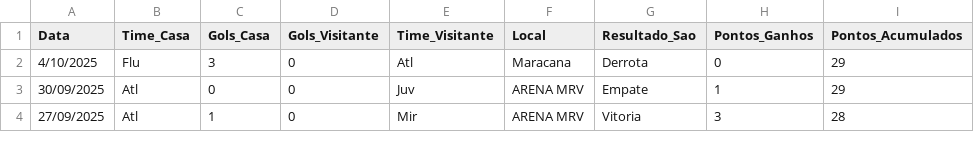
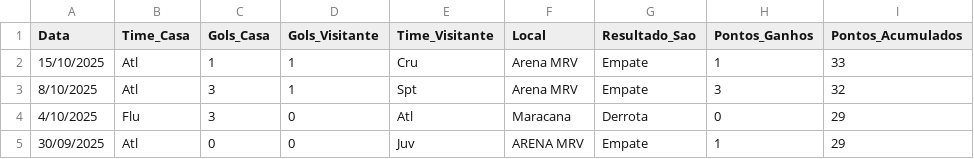
Before and after one commit to dacostaEF/loteca-inteligente, a CSV file: backend/estatistica/Serie_A/atletico-mg/jogos.csv, drawn as a sheet; only a part is shown; the shorter side is filled out with more unchanged rows; the diff names each change by its address in the sheet, - before the commit and + after, or states it on an @@ line.

```diff
--- a/backend/estatistica/Serie_A/atletico-mg/jogos.csv
+++ b/backend/estatistica/Serie_A/atletico-mg/jogos.csv
+row 2: 15/10/2025 | Atl | 1 | 1 | Cru | Arena MRV | Empate | 1 | 33
+row 3: 8/10/2025 | Atl | 3 | 1 | Spt | Arena MRV | Empate | 3 | 32
```
Also changed, not shown: backend/estatistica/Serie_A/palmeiras/jogos.csv, backend/models/Confrontos/Atalanta_vs_Lazio.csv, 11 other files.
